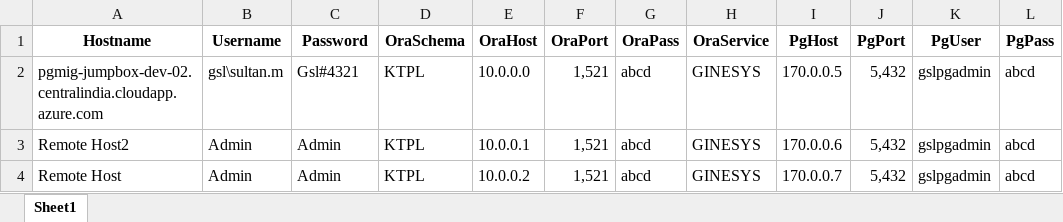
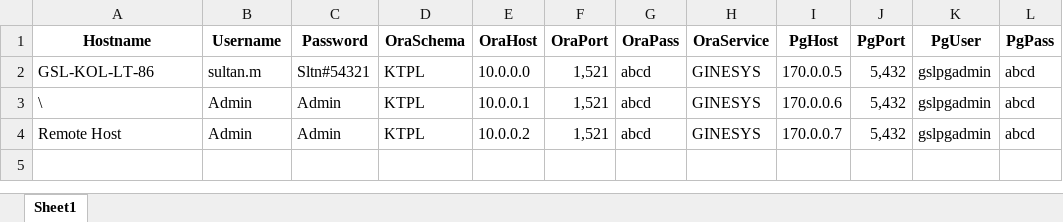
Before and after one commit to i-am-sultan/GinesysMigrationAutomation, an Excel workbook: app/scripts/PG Automation.xlsx, sheet Sheet1, drawn as a sheet; only a part is shown; values as stored, in another font and other column widths than the file's, no borders; the diff names each change by its address in the sheet, - before the commit and + after, or states it on an @@ line.

```diff
--- a/app/scripts/PG Automation.xlsx (sheet Sheet1)
+++ b/app/scripts/PG Automation.xlsx (sheet Sheet1)
-A2 (Hostname): pgmig-jumpbox-dev-02.centralindia.cloudapp.azure.com
+A2 (Hostname): GSL-KOL-LT-86
-B2 (Username): gsl\sultan.m
+B2 (Username): sultan.m
-C2 (Password): Gsl#4321
+C2 (Password): Sltn#54321
-A3 (Hostname): Remote Host2
+A3 (Hostname): \
```
Also changed, not shown: 19 other files.
